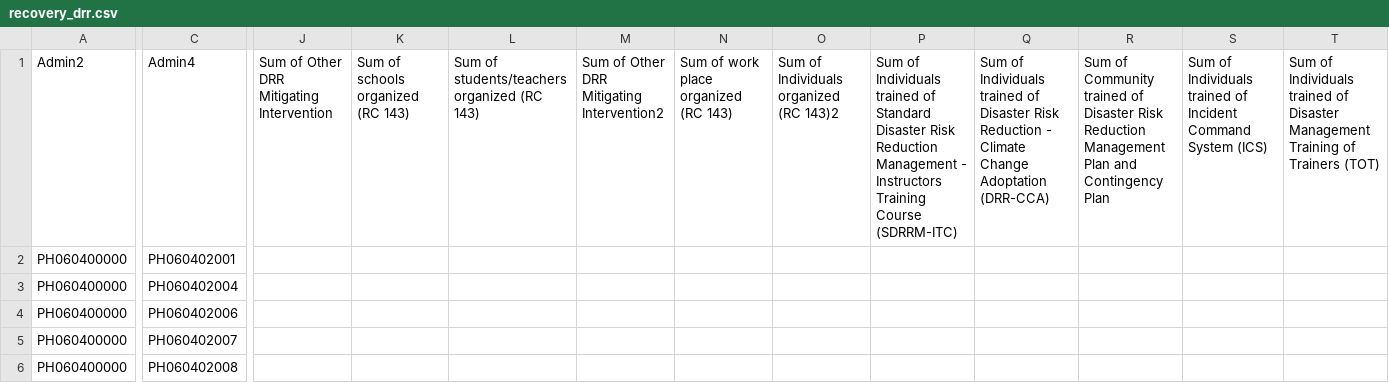
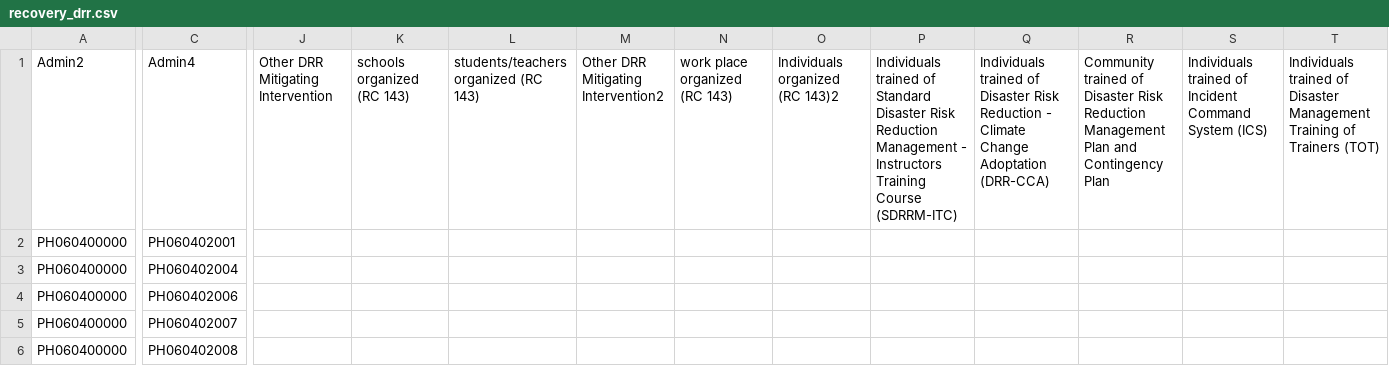
Before and after one commit to PhilippineRedCross/yolanda_recovery, a CSV file: data/recovery_drr.csv, drawn as a sheet; only a part is shown, gaps mark what is left out; the diff covers the shown part only; the diff names each change by its address in the sheet, - before the commit and + after, or states it on an @@ line.

```diff
--- a/data/recovery_drr.csv
+++ b/data/recovery_drr.csv
-J1: Sum of Other DRR Mitigating Intervention
+J1: Other DRR Mitigating Intervention
-K1: Sum of schools organized (RC 143)
+K1: schools organized (RC 143)
-L1: Sum of students/teachers organized (RC 143)
+L1: students/teachers organized (RC 143)
-M1: Sum of Other DRR Mitigating Intervention2
+M1: Other DRR Mitigating Intervention2
-N1: Sum of work place organized (RC 143)
+N1: work place organized (RC 143)
-O1: Sum of Individuals organized (RC 143)2
+O1: Individuals organized (RC 143)2
-P1: Sum of Individuals trained…
+P1: Individuals trained…
-Q1: Sum of Individuals trained…
+Q1: Individuals trained…
-R1: Sum of Community trained…
+R1: Community trained…
-S1: Sum of Individuals trained…
+S1: Individuals trained…
-T1: Sum of Individuals trained…
+T1: Individuals trained…
```
Also changed, not shown: 9 edited cells elsewhere in this file, data/recovery_education.csv, data/recovery_livelihood.csv, 4 other files.
